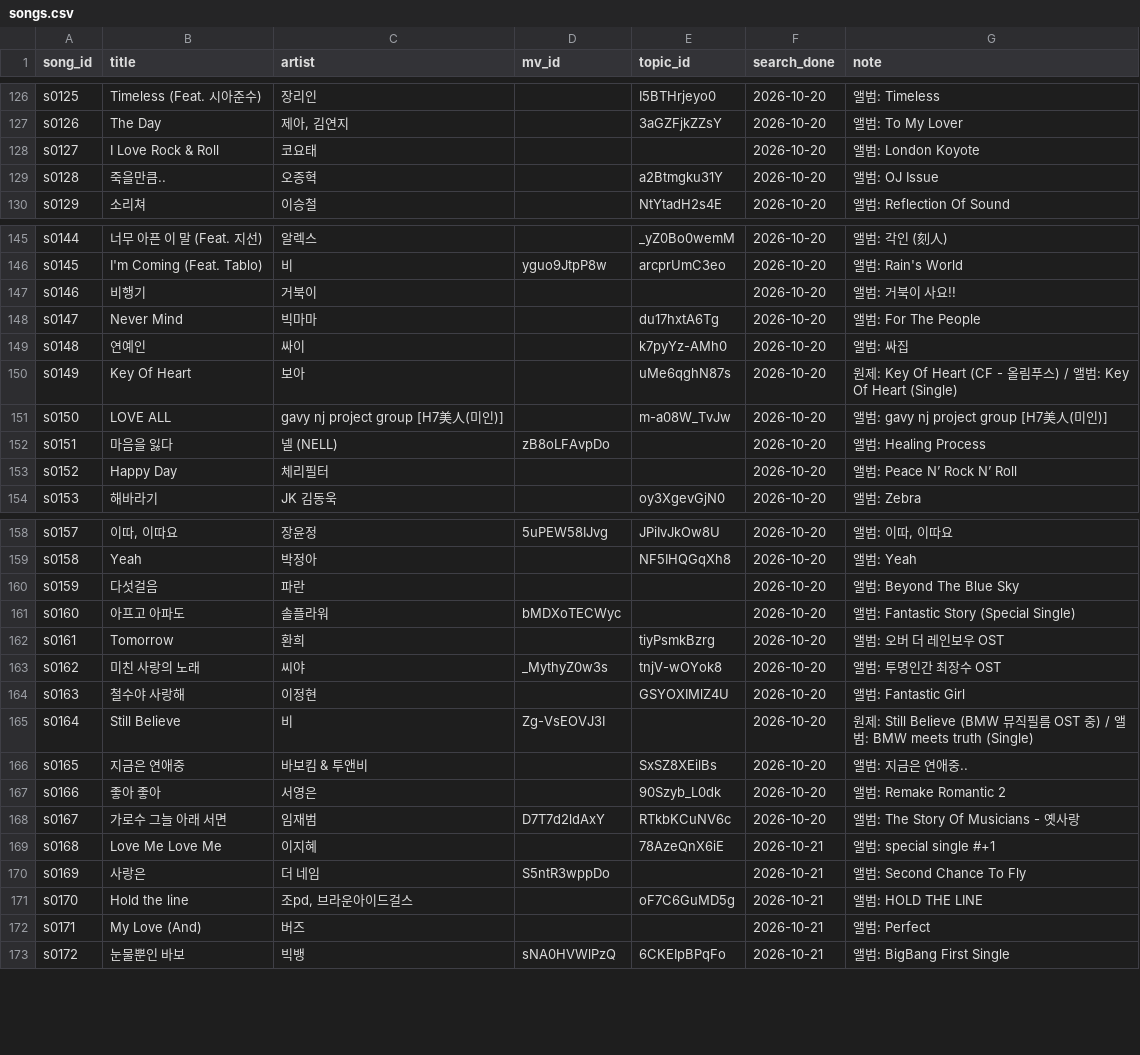
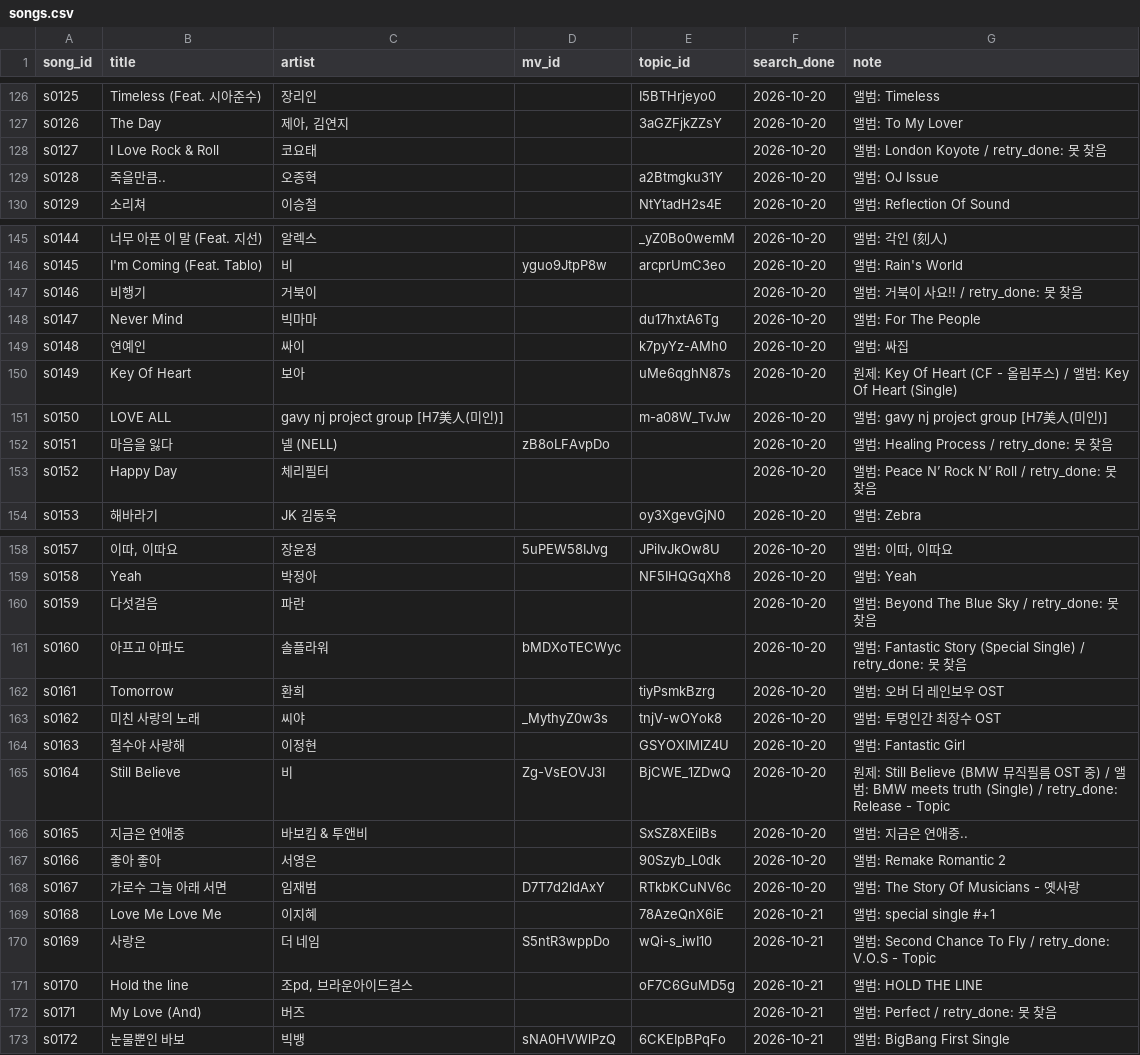
Before and after one commit to yeonwookjeong/wook, a CSV file: namanajik/data/songs.csv, drawn as a sheet; only a part is shown, gaps mark what is left out; the diff covers the shown part only.

```diff
--- a/namanajik/data/songs.csv
+++ b/namanajik/data/songs.csv
@@ -127,3 +127,3 @@ s0125,Timeless (Feat. 시아준수),장리인,,I5BTHrjeyo0,2026-10-20,앨범: Ti
 s0126,The Day,"제아, 김연지",,3aGZFjkZZsY,2026-10-20,앨범: To My Lover
-s0127,I Love Rock & Roll,코요태,,,2026-10-20,앨범: London Koyote
+s0127,I Love Rock & Roll,코요태,,,2026-10-20,앨범: London Koyote / retry_done: 못 찾음
 s0128,죽을만큼..,오종혁,,a2Btmgku31Y,2026-10-20,앨범: OJ Issue
@@ -146,3 +146,3 @@ s0144,너무 아픈 이 말 (Feat. 지선),알렉스,,_yZ0Bo0wemM,2026-10-20,앨
 s0145,I'm Coming (Feat. Tablo),비,yguo9JtpP8w,arcprUmC3eo,2026-10-20,앨범: Rain's World
-s0146,비행기,거북이,,,2026-10-20,앨범: 거북이 사요!!
+s0146,비행기,거북이,,,2026-10-20,앨범: 거북이 사요!! / retry_done: 못 찾음
 s0147,Never Mind,빅마마,,du17hxtA6Tg,2026-10-20,앨범: For The People
@@ -151,4 +151,4 @@ s0149,Key Of Heart,보아,,uMe6qghN87s,2026-10-20,원제: Key Of Heart (CF - 올
 s0150,LOVE ALL,gavy nj project group [H7美人(미인)],,m-a08W_TvJw,2026-10-20,앨범: gavy nj project group [H7美人(미인)]
-s0151,마음을 잃다,넬 (NELL),zB8oLFAvpDo,,2026-10-20,앨범: Healing Process
-s0152,Happy Day,체리필터,,,2026-10-20,앨범: Peace N’ Rock N’ Roll
+s0151,마음을 잃다,넬 (NELL),zB8oLFAvpDo,,2026-10-20,앨범: Healing Process / retry_done: 못 찾음
+s0152,Happy Day,체리필터,,,2026-10-20,앨범: Peace N’ Rock N’ Roll / retry_done: 못 찾음
 s0153,해바라기,JK 김동욱,,oy3XgevGjN0,2026-10-20,앨범: Zebra
@@ -159,4 +159,4 @@ s0157,"이따, 이따요",장윤정,5uPEW58IJvg,JPiIvJkOw8U,2026-10-20,"앨범:
 s0158,Yeah,박정아,,NF5IHQGqXh8,2026-10-20,앨범: Yeah
-s0159,다섯걸음,파란,,,2026-10-20,앨범: Beyond The Blue Sky
-s0160,아프고 아파도,솔플라워,bMDXoTECWyc,,2026-10-20,앨범: Fantastic Story (Special Single)
+s0159,다섯걸음,파란,,,2026-10-20,앨범: Beyond The Blue Sky / retry_done: 못 찾음
+s0160,아프고 아파도,솔플라워,bMDXoTECWyc,,2026-10-20,앨범: Fantastic Story (Special Single) / retry_done: 못 찾음
 s0161,Tomorrow,환희,,tiyPsmkBzrg,2026-10-20,앨범: 오버 더 레인보우 OST
@@ -164,3 +164,3 @@ s0162,미친 사랑의 노래,씨야,_MythyZ0w3s,tnjV-wOYok8,2026-10-20,앨범:
 s0163,철수야 사랑해,이정현,,GSYOXIMlZ4U,2026-10-20,앨범: Fantastic Girl
-s0164,Still Believe,비,Zg-VsEOVJ3I,,2026-10-20,원제: Still Believe (BMW 뮤직필름 OST 중) / 앨범: BMW meets truth (Single)
+s0164,Still Believe,비,Zg-VsEOVJ3I,BjCWE_1ZDwQ,2026-10-20,원제: Still Believe (BMW 뮤직필름 OST 중) / 앨범: BMW meets truth (Single) / retry_done: Release - Topic
 s0165,지금은 연애중,바보킴 & 투앤비,,SxSZ8XEilBs,2026-10-20,앨범: 지금은 연애중..
@@ -169,5 +169,5 @@ s0167,가로수 그늘 아래 서면,임재범,D7T7d2ldAxY,RTkbKCuNV6c,2026-10-2
 s0168,Love Me Love Me,이지혜,,78AzeQnX6iE,2026-10-21,앨범: special single #+1
-s0169,사랑은,더 네임,S5ntR3wppDo,,2026-10-21,앨범: Second Chance To Fly
+s0169,사랑은,더 네임,S5ntR3wppDo,wQi-s_iwI10,2026-10-21,앨범: Second Chance To Fly / retry_done: V.O.S - Topic
 s0170,Hold the line,"조pd, 브라운아이드걸스",,oF7C6GuMD5g,2026-10-21,앨범: HOLD THE LINE
-s0171,My Love (And),버즈,,,2026-10-21,앨범: Perfect
+s0171,My Love (And),버즈,,,2026-10-21,앨범: Perfect / retry_done: 못 찾음
 s0172,눈물뿐인 바보,빅뱅,sNA0HVWlPzQ,6CKEIpBPqFo,2026-10-21,앨범: BigBang First Single
```
Also changed, not shown: 2 edited cells elsewhere in this file, namanajik/data/videos.csv, 19 other files.
